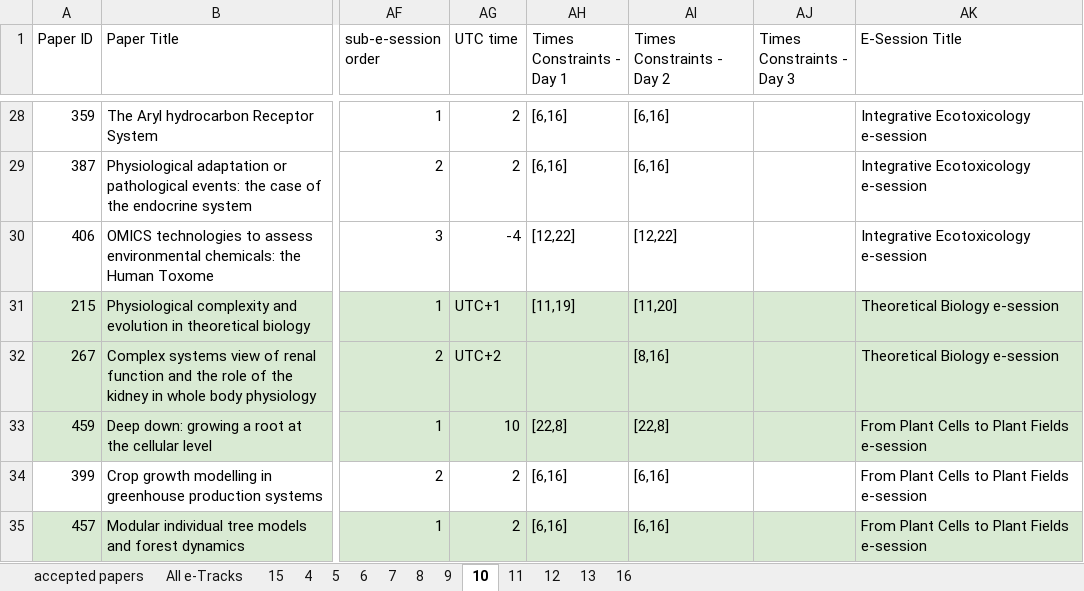
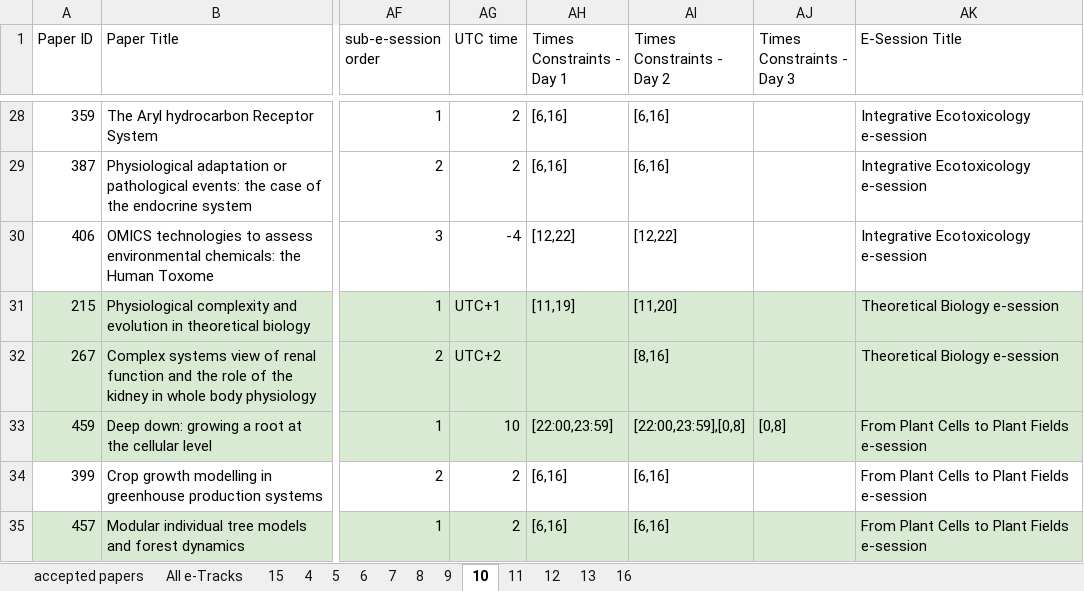
Before and after one commit to MrYawe/CS-DC17-parser, an Excel workbook: data.xlsx, sheet 10, drawn as a sheet; only a part is shown, gaps mark what is left out; values as stored, in another font and other column widths than the file's, no borders; the diff names each change by its address in the sheet, - before the commit and + after, or states it on an @@ line.

```diff
--- a/data.xlsx (sheet 10)
+++ b/data.xlsx (sheet 10)
-AH33 (Times Constraints - Day 1): [22,8]
+AH33 (Times Constraints - Day 1): [22:00,23:59]
-AI33 (Times Constraints - Day 2): [22,8]
+AI33 (Times Constraints - Day 2): [22:00,23:59],[0,8]
-AJ33 (Times Constraints - Day 3): (empty)
+AJ33 (Times Constraints - Day 3): [0,8]
```
Also changed, not shown: sheet 5, 2 other files.
